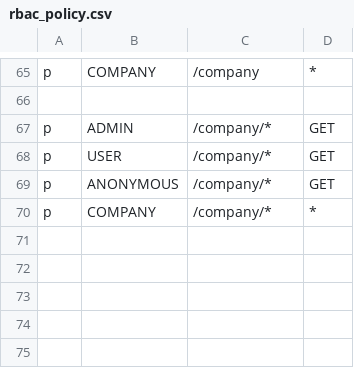
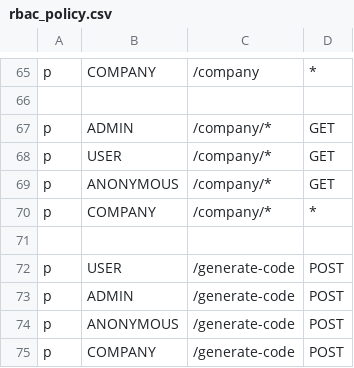
Before and after one commit to XWS-BSEP-Tim-13/Dislinkt_APIGateway, a CSV file: infrastructure/middleware/rbac_policy.csv, drawn as a sheet; only a part is shown, gaps mark what is left out; the diff names each change by its address in the sheet, - before the commit and + after, or states it on an @@ line.

Commit message:
changed rbac policy and dependencies

```diff
--- a/infrastructure/middleware/rbac_policy.csv
+++ b/infrastructure/middleware/rbac_policy.csv
+row 71: (empty)
+row 72: p | USER | /generate-code | POST
+row 73: p | ADMIN | /generate-code | POST
+row 74: p | ANONYMOUS | /generate-code | POST
+row 75: p | COMPANY | /generate-code | POST
```
Also changed, not shown: 2 other files.
